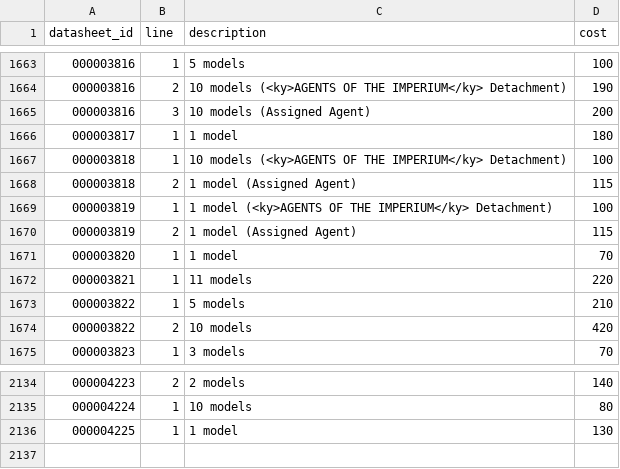
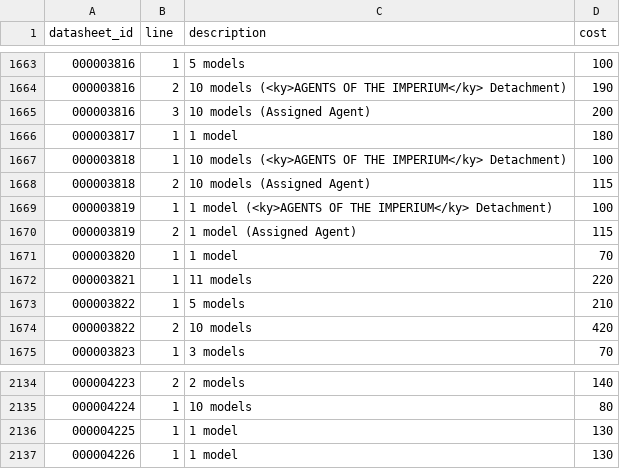
Before and after one commit to surin77/wh40k, a CSV file: docs/data/Datasheets_models_cost.csv, drawn as a sheet; only a part is shown, gaps mark what is left out.

```diff
--- a/docs/data/Datasheets_models_cost.csv
+++ b/docs/data/Datasheets_models_cost.csv
@@ -1667,3 +1667,3 @@
 000003818|1|10 models (<ky>AGENTS OF THE IMPERIUM</ky> Detachment)|100|
-000003818|2|1 model (Assigned Agent)|115|
+000003818|2|10 models (Assigned Agent)|115|
 000003819|1|1 model (<ky>AGENTS OF THE IMPERIUM</ky> Detachment)|100|
@@ -2136 +2136,2 @@
 000004225|1|1 model|130|
+000004226|1|1 model|130|
```
Also changed, not shown: docs/data/Datasheets.csv, docs/data/Datasheets_abilities.csv, 10 other files.
